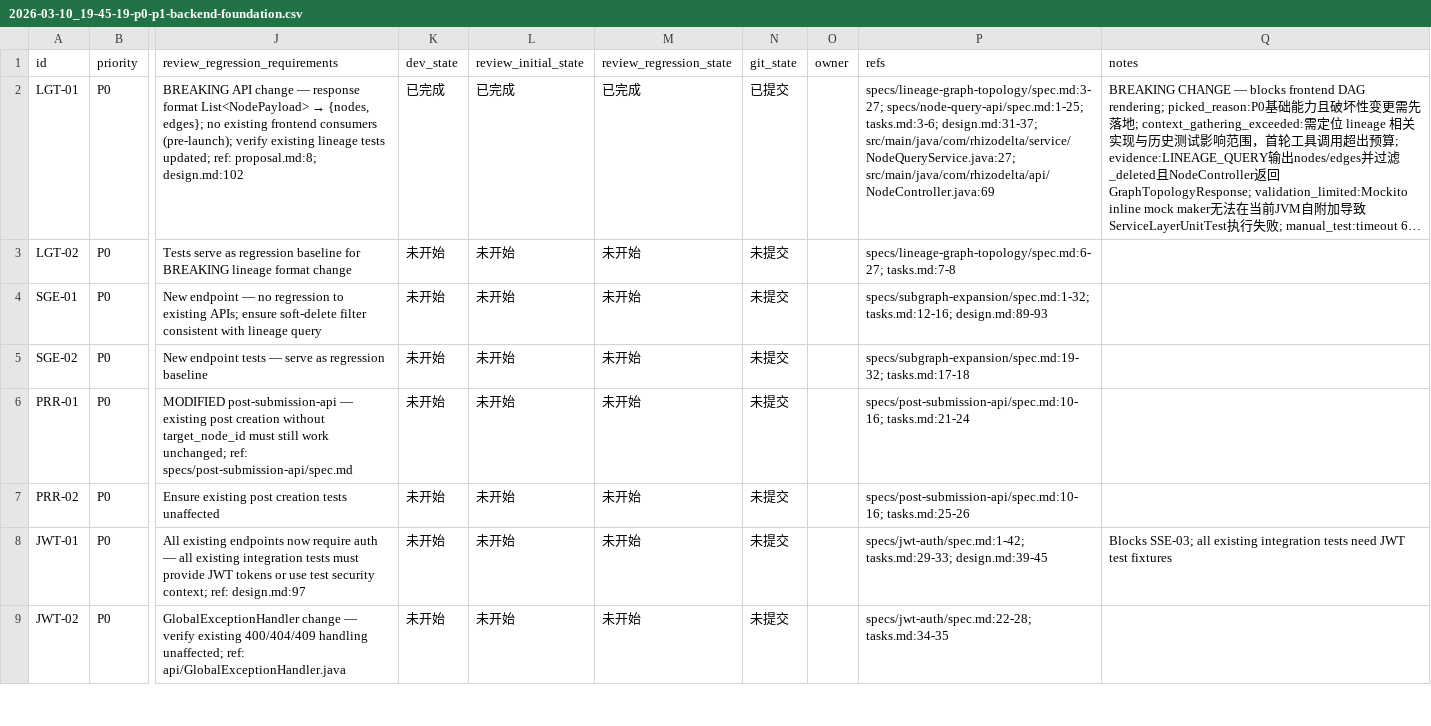
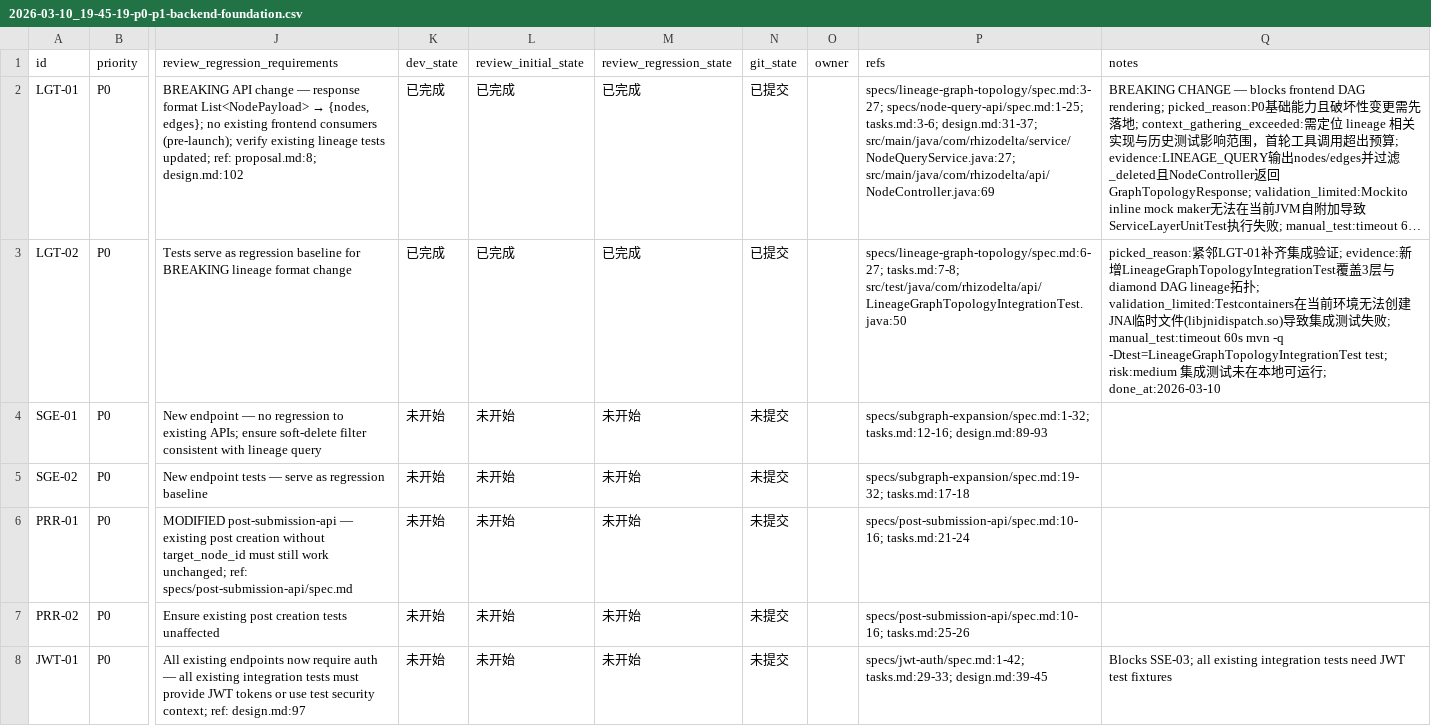
Before and after one commit to TUNTIANHAMMA-2/RhizoDelta, a CSV file: issues/2026-03-10_19-45-19-p0-p1-backend-foundation.csv, drawn as a sheet; only a part is shown, gaps mark what is left out; the shorter side is filled out with more unchanged rows; long unchanged cells end in …; the diff names each change by its address in the sheet, - before the commit and + after, or states it on an @@ line.

Commit message:
[LGT-02] Lineage graph topology integration tests

```diff
--- a/issues/2026-03-10_19-45-19-p0-p1-backend-foundation.csv
+++ b/issues/2026-03-10_19-45-19-p0-p1-backend-foundation.csv
-K3 (dev_state): 未开始
+K3 (dev_state): 已完成
-L3 (review_initial_state): 未开始
+L3 (review_initial_state): 已完成
-M3 (review_regression_state): 未开始
+M3 (review_regression_state): 已完成
-N3 (git_state): 未提交
+N3 (git_state): 已提交
-P3 (refs): specs/lineage-graph-topology/spec.md:6-27; tasks.md:7-8
+P3 (refs): specs/lineage-graph-topology/spec.md:6-27; tasks.md:7-8; src/test/java/com/rhizodelta/api/LineageGraphTopologyIntegrationTest.java:50
-Q3 (notes): (empty)
+Q3 (notes): picked_reason:紧邻LGT-01补齐集成验证; evidence:新增LineageGraphTopologyIntegrationTest覆盖3层与diamond DAG lineage拓扑; validation_limited:Testcontainers在当前环境无法创建JNA临时文件(libjnidispatch.so)导致集成测试失败; manual_test:timeout 60s mvn -q -Dtest=LineageGraphTopologyIntegrationTest test; risk:medium 集成测试未在本地可运行; done_at:2026-03-10
```
Also changed, not shown: 1 other file.
